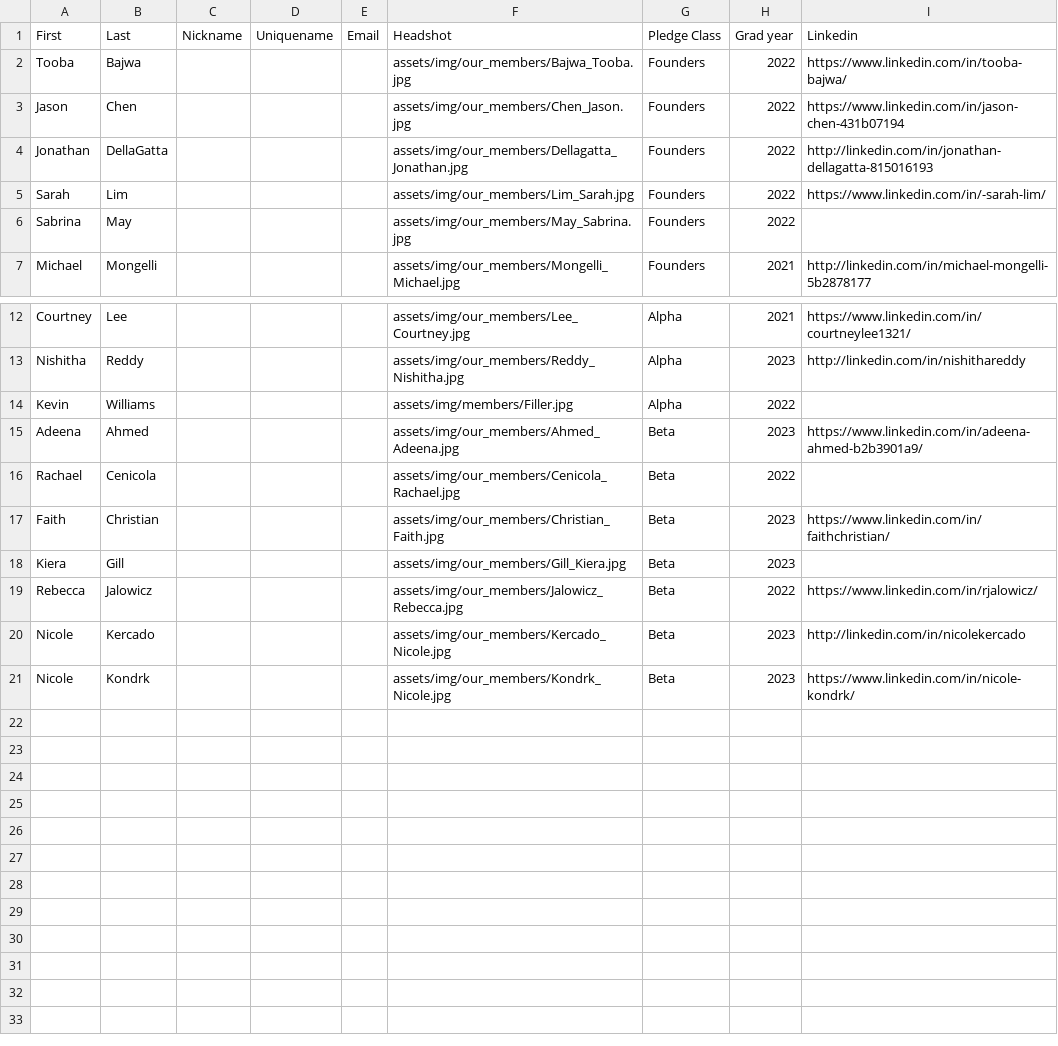
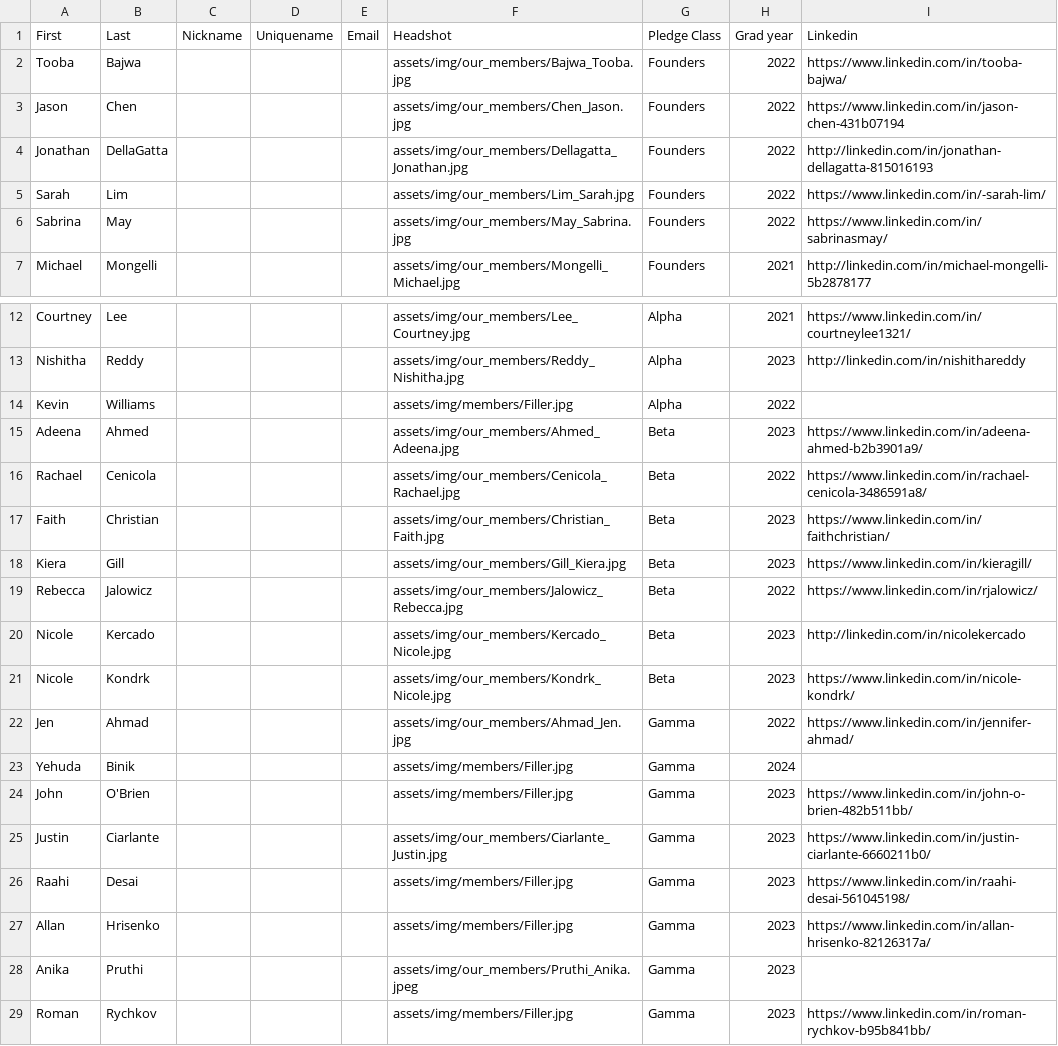
Before and after one commit to tcnjktp/ktp, a CSV file: assets/memberList.csv, drawn as a sheet; only a part is shown, gaps mark what is left out.

Commit message:
Update memberList.csv

```diff
--- a/assets/memberList.csv
+++ b/assets/memberList.csv
@@ -5,3 +5,3 @@ Jonathan,DellaGatta,,,,assets/img/our_members/Dellagatta_Jonathan.jpg,Founders,2
 Sarah,Lim,,,,assets/img/our_members/Lim_Sarah.jpg,Founders,2022,https://www.linkedin.com/in/-sarah-lim/
-Sabrina,May,,,,assets/img/our_members/May_Sabrina.jpg,Founders,2022,
+Sabrina,May,,,,assets/img/our_members/May_Sabrina.jpg,Founders,2022,https://www.linkedin.com/in/sabrinasmay/
 Michael,Mongelli,,,,assets/img/our_members/Mongelli_Michael.jpg,Founders,2021,http://linkedin.com/in/michael-mongelli-5b2878177
@@ -15,5 +15,5 @@ Kevin,Williams,,,,assets/img/members/Filler.jpg,Alpha,2022,
 Adeena,Ahmed,,,,assets/img/our_members/Ahmed_Adeena.jpg,Beta,2023,https://www.linkedin.com/in/adeena-ahmed-b2b3901a9/
-Rachael,Cenicola,,,,assets/img/our_members/Cenicola_Rachael.jpg,Beta,2022,
+Rachael,Cenicola,,,,assets/img/our_members/Cenicola_Rachael.jpg,Beta,2022,https://www.linkedin.com/in/rachael-cenicola-3486591a8/
 Faith,Christian,,,,assets/img/our_members/Christian_Faith.jpg,Beta,2023,https://www.linkedin.com/in/faithchristian/
-Kiera,Gill,,,,assets/img/our_members/Gill_Kiera.jpg,Beta,2023,
+Kiera,Gill,,,,assets/img/our_members/Gill_Kiera.jpg,Beta,2023,https://www.linkedin.com/in/kieragill/
 Rebecca,Jalowicz,,,,assets/img/our_members/Jalowicz_Rebecca.jpg,Beta,2022,https://www.linkedin.com/in/rjalowicz/
@@ -21 +21,9 @@ Nicole,Kercado,,,,assets/img/our_members/Kercado_Nicole.jpg,Beta,2023,http://lin
 Nicole,Kondrk,,,,assets/img/our_members/Kondrk_Nicole.jpg,Beta,2023,https://www.linkedin.com/in/nicole-kondrk/
+Jen,Ahmad,,,,assets/img/our_members/Ahmad_Jen.jpg,Gamma,2022,https://www.linkedin.com/in/jennifer-ahmad/
+Yehuda,Binik,,,,assets/img/members/Filler.jpg,Gamma,2024
+John,O'Brien,,,,assets/img/members/Filler.jpg,Gamma,2023,https://www.linkedin.com/in/john-o-brien-482b511bb/
+Justin,Ciarlante,,,,assets/img/our_members/Ciarlante_Justin.jpg,Gamma,2023,https://www.linkedin.com/in/justin-ciarlante-6660211b0/
+Raahi,Desai,,,,assets/img/members/Filler.jpg,Gamma,2023,https://www.linkedin.com/in/raahi-desai-561045198/
+Allan,Hrisenko,,,,assets/img/members/Filler.jpg,Gamma,2023,https://www.linkedin.com/in/allan-hrisenko-82126317a/
+Anika,Pruthi,,,,assets/img/our_members/Pruthi_Anika.jpeg,Gamma,2023
+Roman,Rychkov,,,,assets/img/members/Filler.jpg,Gamma,2023,https://www.linkedin.com/in/roman-rychkov-b95b841bb/
```
